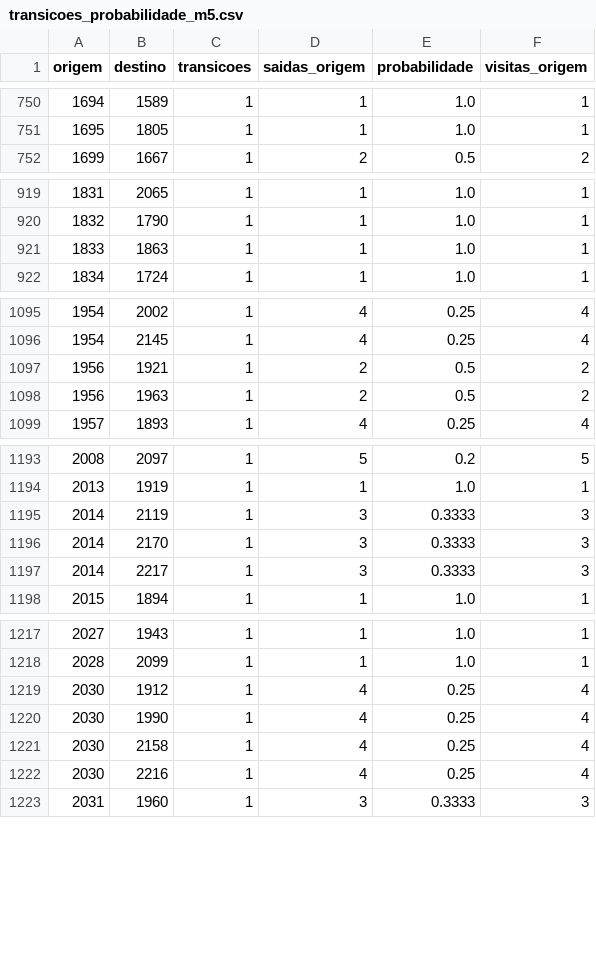
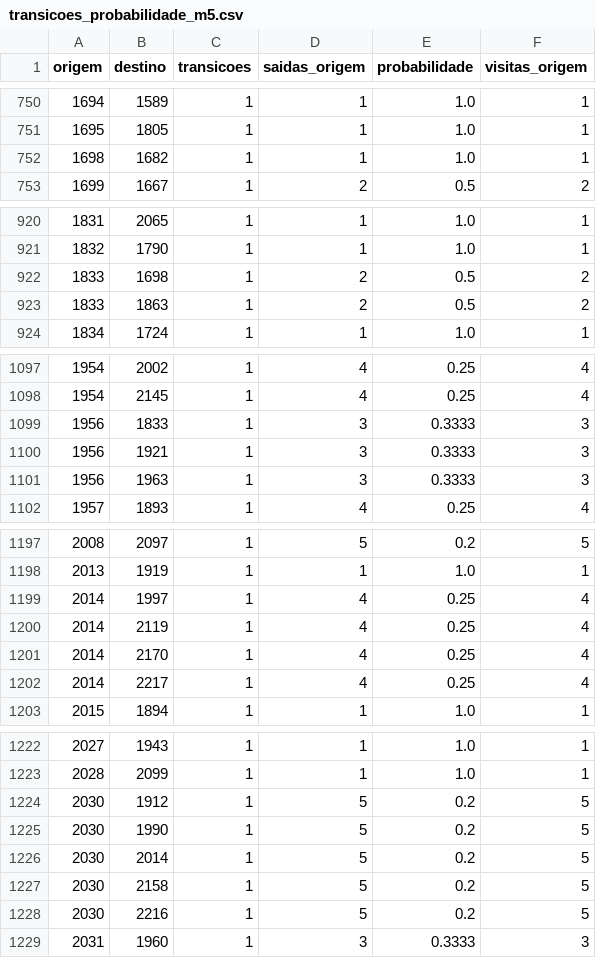
Before and after one commit to loucoparasempre00-ship-it/xauusd-bot-v2-, a CSV file: data/transicoes_probabilidade_m5.csv, drawn as a sheet; only a part is shown, gaps mark what is left out; the diff covers the shown part only.

```diff
--- a/data/transicoes_probabilidade_m5.csv
+++ b/data/transicoes_probabilidade_m5.csv
@@ -751,2 +751,3 @@ origem,destino,transicoes,saidas_origem,probabilidade,visitas_origem
 1695,1805,1,1,1.0,1
+1698,1682,1,1,1.0,1
 1699,1667,1,2,0.5,2
@@ -920,3 +921,4 @@ origem,destino,transicoes,saidas_origem,probabilidade,visitas_origem
 1832,1790,1,1,1.0,1
-1833,1863,1,1,1.0,1
+1833,1698,1,2,0.5,2
+1833,1863,1,2,0.5,2
 1834,1724,1,1,1.0,1
@@ -1096,4 +1098,5 @@ origem,destino,transicoes,saidas_origem,probabilidade,visitas_origem
 1954,2145,1,4,0.25,4
-1956,1921,1,2,0.5,2
-1956,1963,1,2,0.5,2
+1956,1833,1,3,0.3333,3
+1956,1921,1,3,0.3333,3
+1956,1963,1,3,0.3333,3
 1957,1893,1,4,0.25,4
@@ -1194,5 +1198,6 @@ origem,destino,transicoes,saidas_origem,probabilidade,visitas_origem
 2013,1919,1,1,1.0,1
-2014,2119,1,3,0.3333,3
-2014,2170,1,3,0.3333,3
-2014,2217,1,3,0.3333,3
+2014,1997,1,4,0.25,4
+2014,2119,1,4,0.25,4
+2014,2170,1,4,0.25,4
+2014,2217,1,4,0.25,4
 2015,1894,1,1,1.0,1
@@ -1218,6 +1223,7 @@ origem,destino,transicoes,saidas_origem,probabilidade,visitas_origem
 2028,2099,1,1,1.0,1
-2030,1912,1,4,0.25,4
-2030,1990,1,4,0.25,4
-2030,2158,1,4,0.25,4
-2030,2216,1,4,0.25,4
+2030,1912,1,5,0.2,5
+2030,1990,1,5,0.2,5
+2030,2014,1,5,0.2,5
+2030,2158,1,5,0.2,5
+2030,2216,1,5,0.2,5
 2031,1960,1,3,0.3333,3
```
Also changed, not shown: 3 added rows and 5 edited cells elsewhere in this file, data/estatisticas_regioes_m5.csv, data/eventos_bordas_m5.csv, 7 other files.
